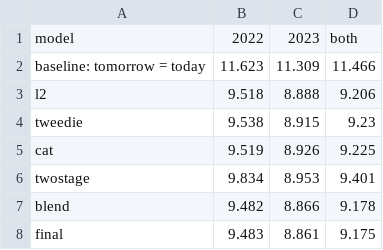
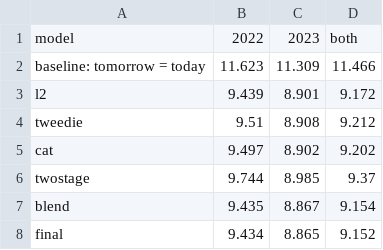
Before and after one commit to Prag09/HackSphere-Rainfall, a CSV file: validation_results.csv, drawn as a sheet.

Commit message:
Tune model settings on 2022+2023 validation, add experiment log (val RMSE 9.152)

```diff
--- a/validation_results.csv
+++ b/validation_results.csv
@@ -2,7 +2,7 @@ model,2022,2023,both
 baseline: tomorrow = today,11.623,11.309,11.466
-l2,9.518,8.888,9.206
-tweedie,9.538,8.915,9.23
-cat,9.519,8.926,9.225
-twostage,9.834,8.953,9.401
-blend,9.482,8.866,9.178
-final,9.483,8.861,9.175
+l2,9.439,8.901,9.172
+tweedie,9.51,8.908,9.212
+cat,9.497,8.902,9.202
+twostage,9.744,8.985,9.37
+blend,9.435,8.867,9.154
+final,9.434,8.865,9.152
```
Also changed, not shown: 5 other files.
